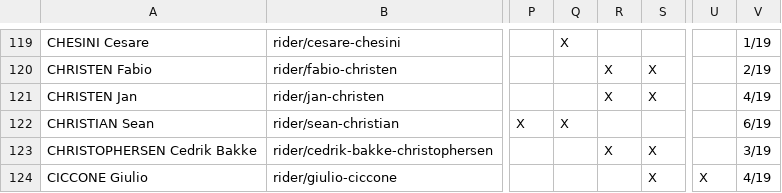
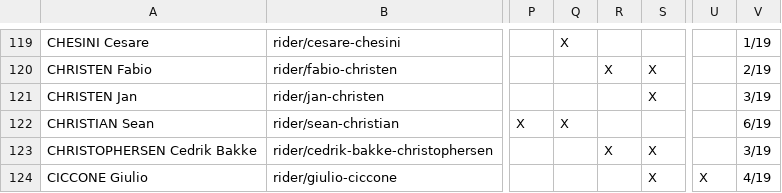
Before and after one commit to nigellindemann-dev/wm26, a CSV file: output/startlist_matrix.csv, drawn as a sheet; only a part is shown, gaps mark what is left out; the diff names each change by its address in the sheet, - before the commit and + after, or states it on an @@ line.

```diff
--- a/output/startlist_matrix.csv
+++ b/output/startlist_matrix.csv
-R121: X
+R121: (empty)
-V121: 4/19
+V121: 3/19
```
Also changed, not shown: output/startlist_changes.csv, 2 other files.
